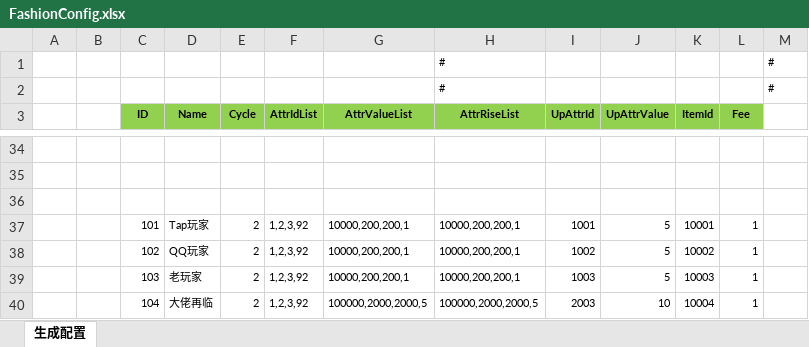
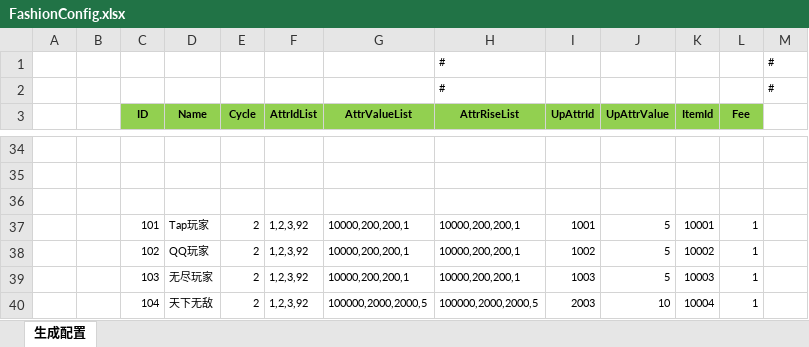
Before and after one commit to wokanjianyang/legend2, an Excel workbook: Excel/FashionConfig.xlsx, sheet 生成配置, drawn as a sheet; only a part is shown, gaps mark what is left out; values as stored, in another font and other column widths than the file's, no borders; the diff names each change by its address in the sheet, - before the commit and + after, or states it on an @@ line.

```diff
--- a/Excel/FashionConfig.xlsx (sheet 生成配置)
+++ b/Excel/FashionConfig.xlsx (sheet 生成配置)
-D39 (Name): 老玩家
+D39 (Name): 无尽玩家
-D40 (Name): 大佬再临
+D40 (Name): 天下无敌
```
Also changed, not shown: Excel/CodeConfig.xlsx, Excel/StoreConfig.xlsx, 14 other files.
